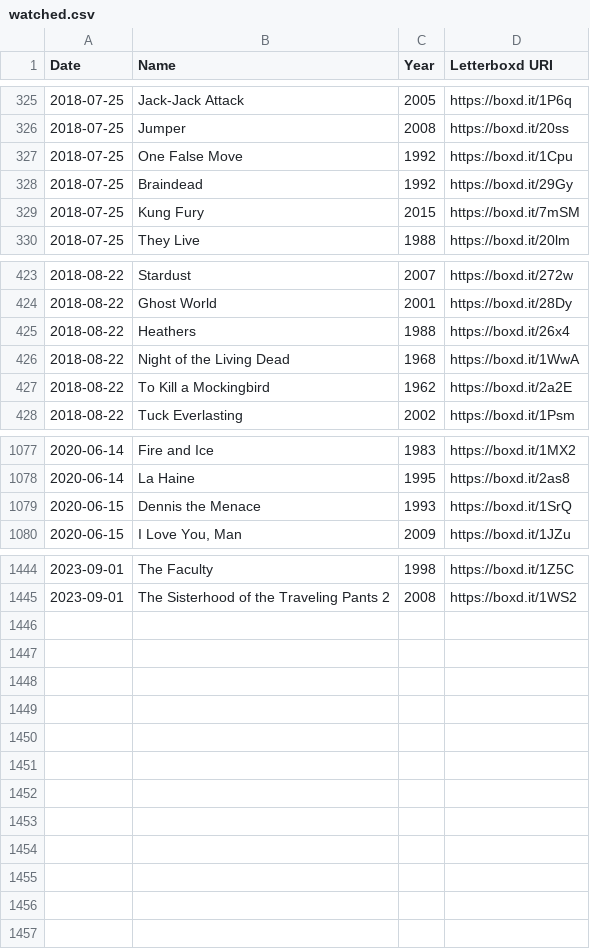
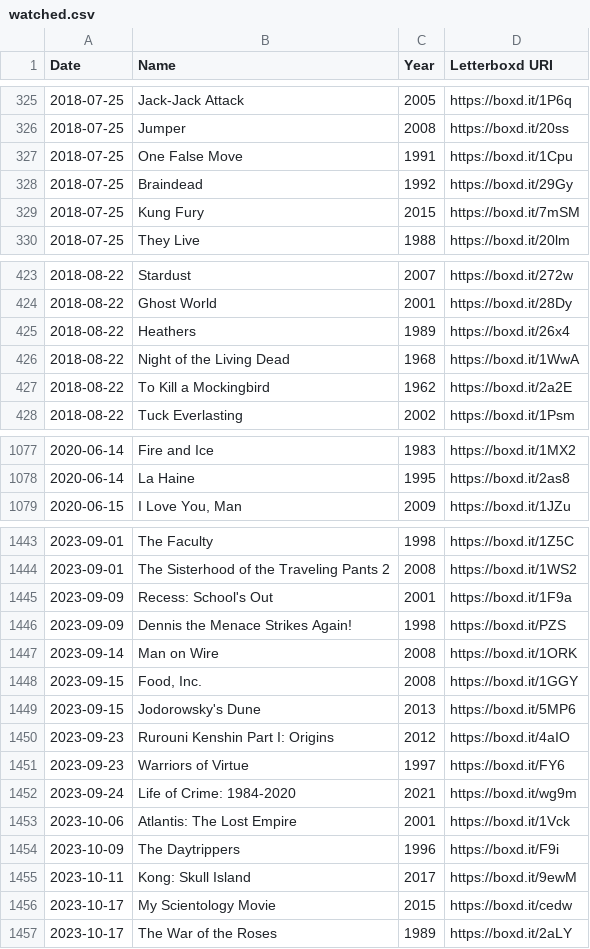
Before and after one commit to kleutzinger/movies.kevbot.xyz, a CSV file: watched.csv, drawn as a sheet; only a part is shown, gaps mark what is left out; the diff covers the shown part only.

Commit message:
update watched.csv

```diff
--- a/watched.csv
+++ b/watched.csv
@@ -326,3 +326,3 @@ Date,Name,Year,Letterboxd URI
 2018-07-25,Jumper,2008,https://boxd.it/20ss
-2018-07-25,One False Move,1992,https://boxd.it/1Cpu
+2018-07-25,One False Move,1991,https://boxd.it/1Cpu
 2018-07-25,Braindead,1992,https://boxd.it/29Gy
@@ -424,3 +424,3 @@ Date,Name,Year,Letterboxd URI
 2018-08-22,Ghost World,2001,https://boxd.it/28Dy
-2018-08-22,Heathers,1988,https://boxd.it/26x4
+2018-08-22,Heathers,1989,https://boxd.it/26x4
 2018-08-22,Night of the Living Dead,1968,https://boxd.it/1WwA
@@ -1078,3 +1078,2 @@ Date,Name,Year,Letterboxd URI
 2020-06-14,La Haine,1995,https://boxd.it/2as8
-2020-06-15,Dennis the Menace,1993,https://boxd.it/1SrQ
 2020-06-15,"I Love You, Man",2009,https://boxd.it/1JZu
@@ -1445 +1444,14 @@ Date,Name,Year,Letterboxd URI
 2023-09-01,The Sisterhood of the Traveling Pants 2,2008,https://boxd.it/1WS2
+2023-09-09,Recess: School's Out,2001,https://boxd.it/1F9a
+2023-09-09,Dennis the Menace Strikes Again!,1998,https://boxd.it/PZS
+2023-09-14,Man on Wire,2008,https://boxd.it/1ORK
+2023-09-15,"Food, Inc.",2008,https://boxd.it/1GGY
+2023-09-15,Jodorowsky's Dune,2013,https://boxd.it/5MP6
+2023-09-23,Rurouni Kenshin Part I: Origins,2012,https://boxd.it/4aIO
+2023-09-23,Warriors of Virtue,1997,https://boxd.it/FY6
+2023-09-24,Life of Crime: 1984-2020,2021,https://boxd.it/wg9m
+2023-10-06,Atlantis: The Lost Empire,2001,https://boxd.it/1Vck
+2023-10-09,The Daytrippers,1996,https://boxd.it/F9i
+2023-10-11,Kong: Skull Island,2017,https://boxd.it/9ewM
+2023-10-17,My Scientology Movie,2015,https://boxd.it/cedw
+2023-10-17,The War of the Roses,1989,https://boxd.it/2aLY
```
Also changed, not shown: 2 edited cells elsewhere in this file, 1 other file.
